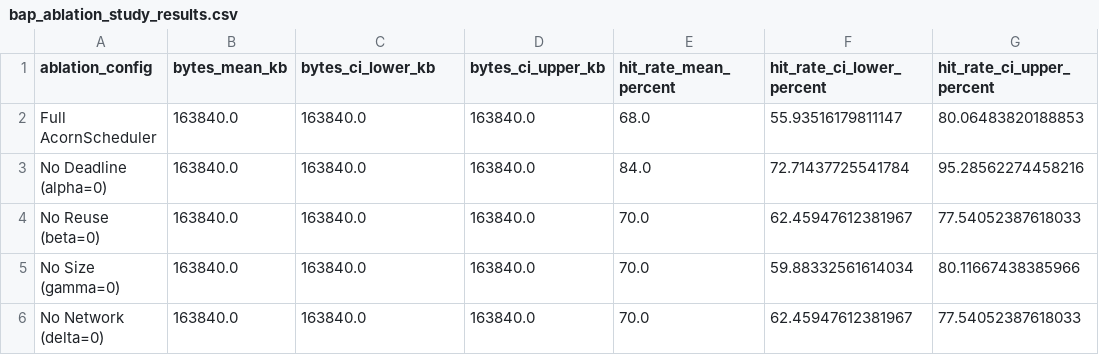
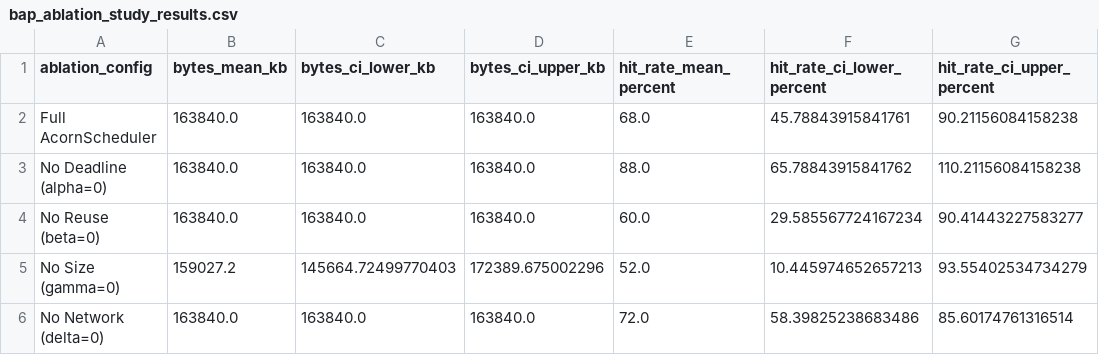
Before and after one commit to divineiloh/ACORN-Edu, a CSV file: data/bap_ablation_study_results.csv, drawn as a sheet.

```diff
--- a/data/bap_ablation_study_results.csv
+++ b/data/bap_ablation_study_results.csv
@@ -1,6 +1,6 @@
 ablation_config,bytes_mean_kb,bytes_ci_lower_kb,bytes_ci_upper_kb,hit_rate_mean_percent,hit_rate_ci_lower_percent,hit_rate_ci_upper_percent
-Full AcornScheduler,163840.0,163840.0,163840.0,68.0,55.93516179811147,80.06483820188853
-No Deadline (alpha=0),163840.0,163840.0,163840.0,84.0,72.71437725541784,95.28562274458216
-No Reuse (beta=0),163840.0,163840.0,163840.0,70.0,62.45947612381967,77.54052387618033
-No Size (gamma=0),163840.0,163840.0,163840.0,70.0,59.88332561614034,80.11667438385966
-No Network (delta=0),163840.0,163840.0,163840.0,70.0,62.45947612381967,77.54052387618033
+Full AcornScheduler,163840.0,163840.0,163840.0,68.0,45.78843915841761,90.21156084158238
+No Deadline (alpha=0),163840.0,163840.0,163840.0,88.0,65.78843915841762,110.21156084158238
+No Reuse (beta=0),163840.0,163840.0,163840.0,60.0,29.585567724167234,90.41443227583277
+No Size (gamma=0),159027.2,145664.72499770403,172389.675002296,52.0,10.445974652657213,93.55402534734279
+No Network (delta=0),163840.0,163840.0,163840.0,72.0,58.39825238683486,85.60174761316514
```
Also changed, not shown: data/bap_network_scenario_results.csv, 6 other files.
